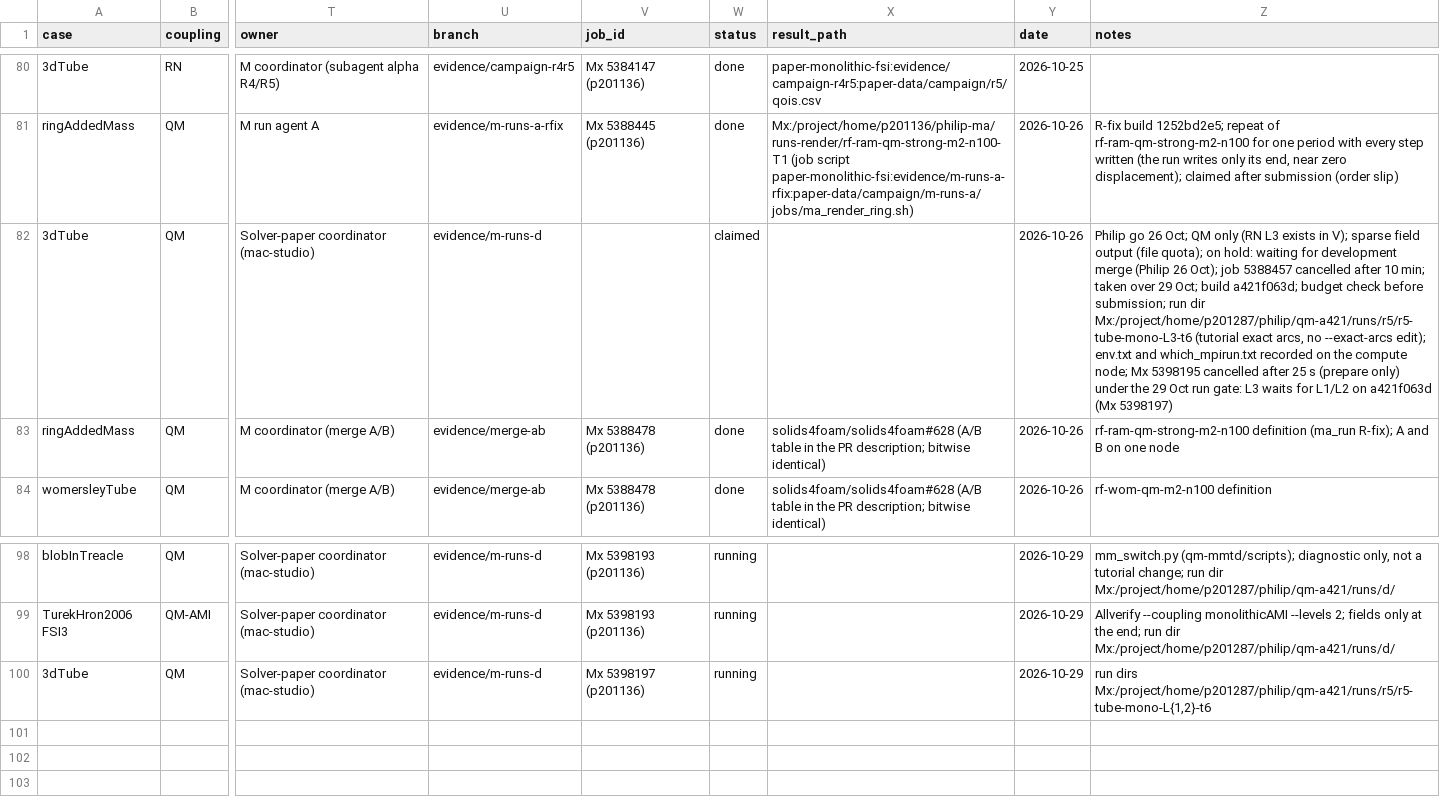
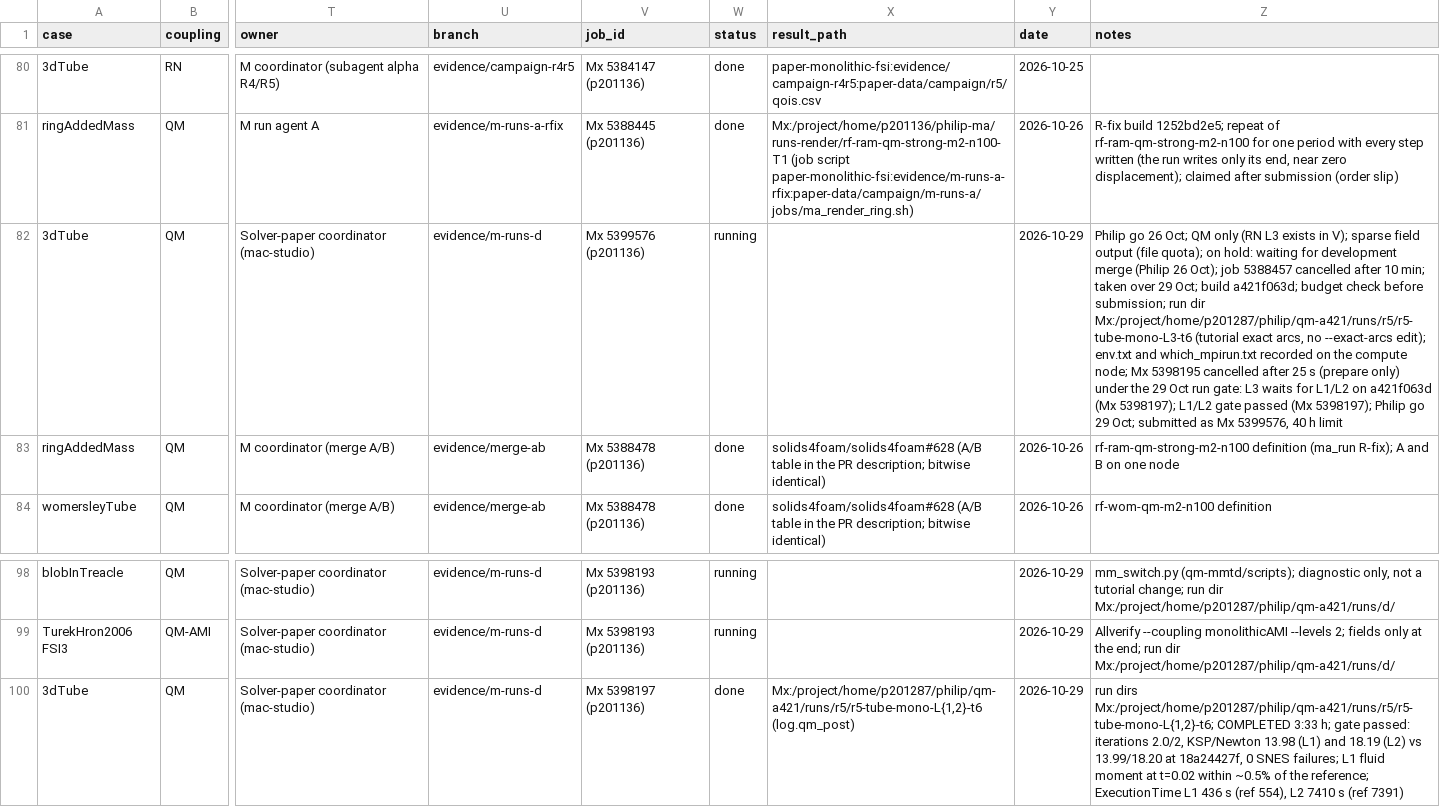
Before and after one commit to philipcardiff/paper-monolithic-fsi, a CSV file: campaign/registry/registry.csv, drawn as a sheet; only a part is shown, gaps mark what is left out; the diff names each change by its address in the sheet, - before the commit and + after, or states it on an @@ line.

```diff
--- a/campaign/registry/registry.csv
+++ b/campaign/registry/registry.csv
-V82 (job_id): (empty)
+V82 (job_id): Mx 5399576 (p201136)
-W82 (status): claimed
+W82 (status): running
-Y82 (date): 2026-10-26
+Y82 (date): 2026-10-29
-Z82 (notes): …a421f063d (Mx 5398197)
+Z82 (notes): …a421f063d (Mx 5398197); L1/L2 gate passed (Mx 5398197); Philip go 29 Oct; submitted as Mx 5399576, 40 h limit
-W100 (status): running
+W100 (status): done
-X100 (result_path): (empty)
+X100 (result_path): Mx:/project/home/p201287/philip/qm-a421/runs/r5/r5-tube-mono-L{1,2}-t6 (log.qm_post)
-Z100 (notes): run dirs Mx:/project/home/p201287/philip/qm-a421/runs/r5/r5-tube-mono-L{1,2}-t6
+Z100 (notes): run dirs Mx:/project/home/p201287/philip/qm-a421/runs/r5/r5-tube-mono-L{1,2}-t6; COMPLETED 3:33 h; gate passed: iterations 2.0/2, KSP/Newton 13.98 (L1) and 18.19 (L2) vs 13.99/18.20 at 18a24427f, 0 SNES failures; L1 fluid moment at t=0.02 within ~0.5% of the reference; ExecutionTime L1 436 s (ref 554), L2 7410 s (ref 7391)
```
